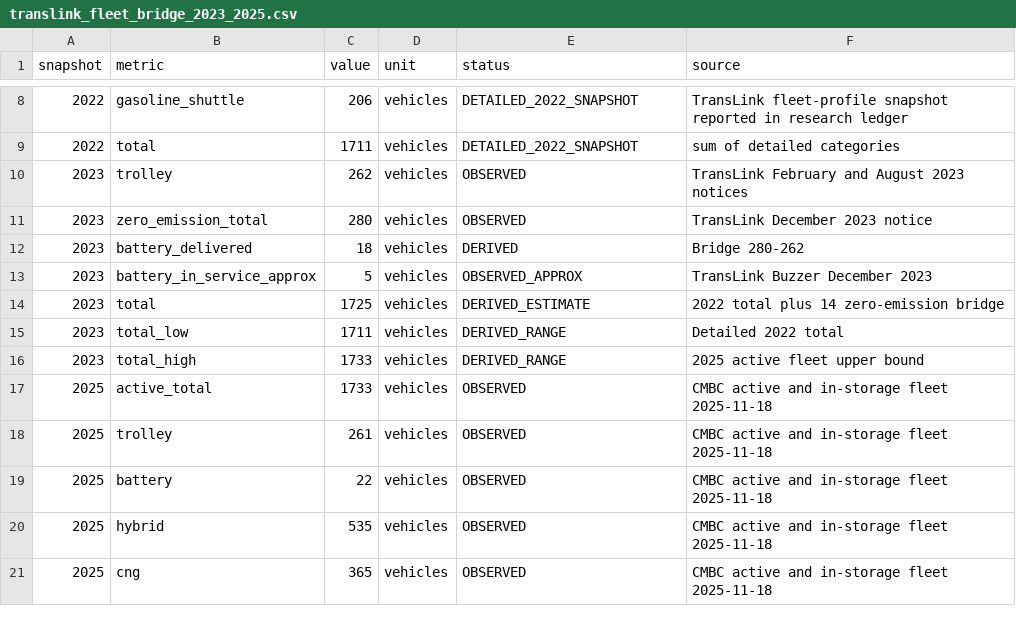
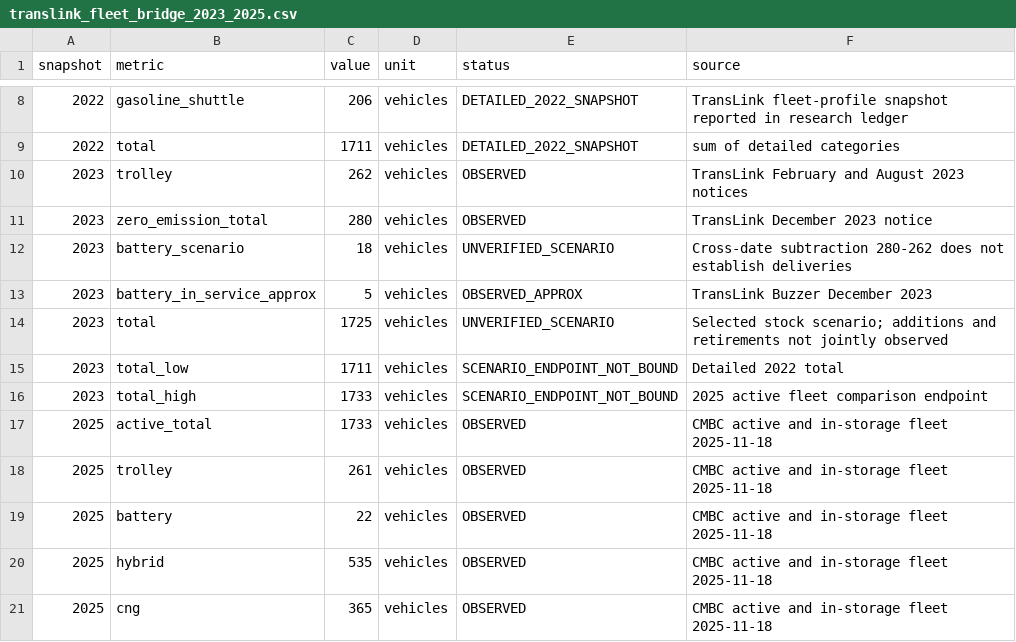
Before and after one commit to xhml-tangf/HiMCM-2023-B-Ebus, a CSV file: data/processed/translink_fleet_bridge_2023_2025.csv, drawn as a sheet; only a part is shown, gaps mark what is left out.

```diff
--- a/data/processed/translink_fleet_bridge_2023_2025.csv
+++ b/data/processed/translink_fleet_bridge_2023_2025.csv
@@ -11,7 +11,7 @@ snapshot,metric,value,unit,status,source
 2023,zero_emission_total,280,vehicles,OBSERVED,TransLink December 2023 notice
-2023,battery_delivered,18,vehicles,DERIVED,Bridge 280-262
+2023,battery_scenario,18,vehicles,UNVERIFIED_SCENARIO,Cross-date subtraction 280-262 does not establish deliveries
 2023,battery_in_service_approx,5,vehicles,OBSERVED_APPROX,TransLink Buzzer December 2023
-2023,total,1725,vehicles,DERIVED_ESTIMATE,2022 total plus 14 zero-emission bridge
-2023,total_low,1711,vehicles,DERIVED_RANGE,"Detailed 2022 total"
-2023,total_high,1733,vehicles,DERIVED_RANGE,"2025 active fleet upper bound"
+2023,total,1725,vehicles,UNVERIFIED_SCENARIO,Selected stock scenario; additions and retirements not jointly observed
+2023,total_low,1711,vehicles,SCENARIO_ENDPOINT_NOT_BOUND,"Detailed 2022 total"
+2023,total_high,1733,vehicles,SCENARIO_ENDPOINT_NOT_BOUND,"2025 active fleet comparison endpoint"
 2025,active_total,1733,vehicles,OBSERVED,CMBC active and in-storage fleet 2025-11-18
```
Also changed, not shown: data/processed/apta_2023_translink_evidence.csv, 35 other files.
